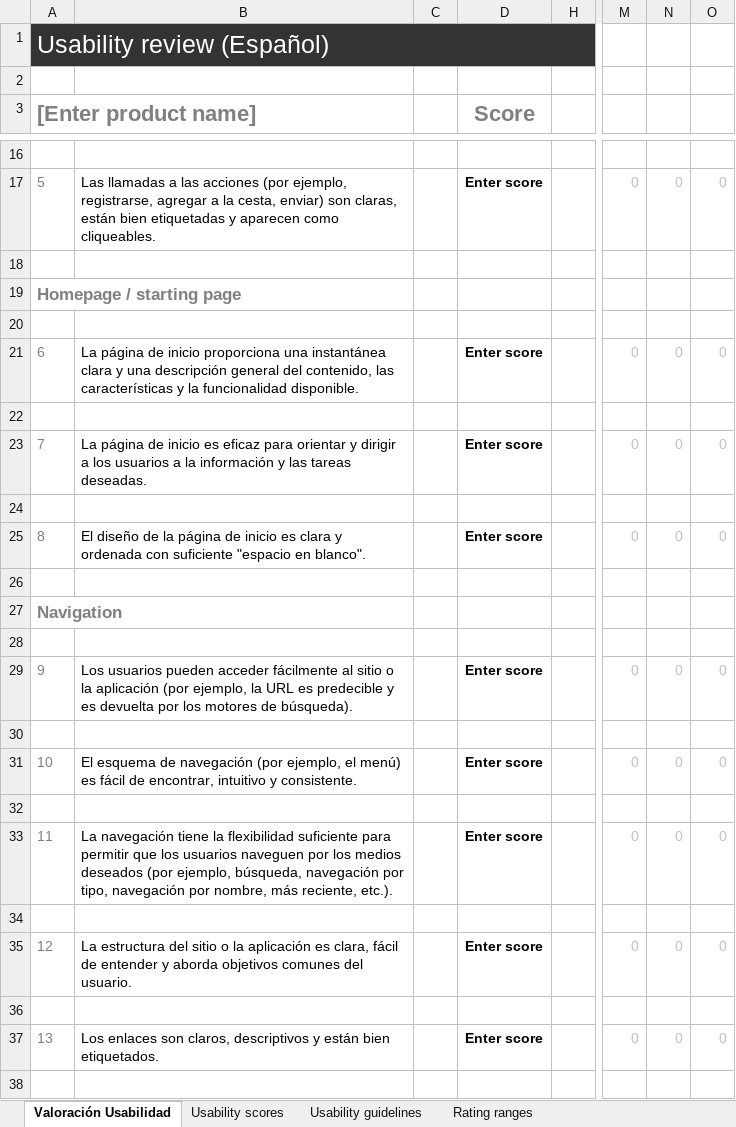
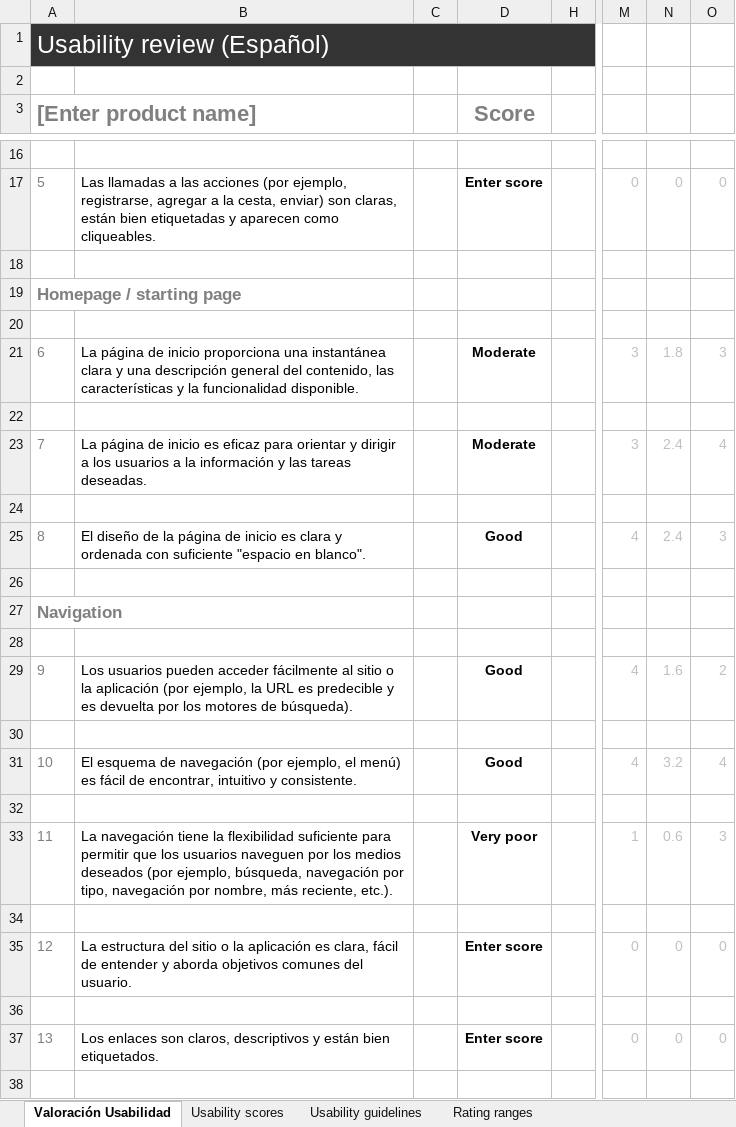
Before and after one commit to mgea/UX_CaseStudy, an Excel workbook: P1/Usability-review-template.xlsx, sheet Valoración Usabilidad, drawn as a sheet; only a part is shown, gaps mark what is left out; values as stored, in another font and other column widths than the file's, no borders; charts and pictures and conditional formats not drawn; the diff covers the shown part only; the diff names each change by its address in the sheet, - before the commit and + after, or states it on an @@ line.

```diff
--- a/P1/Usability-review-template.xlsx (sheet Valoración Usabilidad)
+++ b/P1/Usability-review-template.xlsx (sheet Valoración Usabilidad)
-D21 (Score): Enter score
+D21 (Score): Moderate
-M21: 0
+M21: 3
-N21: 0
+N21: 1.8
-O21: 0
+O21: 3
-D23 (Score): Enter score
+D23 (Score): Moderate
-M23: 0
+M23: 3
-N23: 0
+N23: 2.4
-O23: 0
+O23: 4
-D25 (Score): Enter score
+D25 (Score): Good
-M25: 0
+M25: 4
-N25: 0
+N25: 2.4
-O25: 0
+O25: 3
-D29 (Score): Enter score
+D29 (Score): Good
-M29: 0
+M29: 4
-N29: 0
+N29: 1.6
-O29: 0
+O29: 2
-D31 (Score): Enter score
+D31 (Score): Good
-M31: 0
+M31: 4
-N31: 0
+N31: 3.2
-O31: 0
+O31: 4
-D33 (Score): Enter score
+D33 (Score): Very poor
-M33: 0
+M33: 1
-N33: 0
+N33: 0.6
-O33: 0
+O33: 3
```
Also changed, not shown: 1 added row, 1 removed row and 41 edited cells elsewhere in this sheet, charts or pictures.
